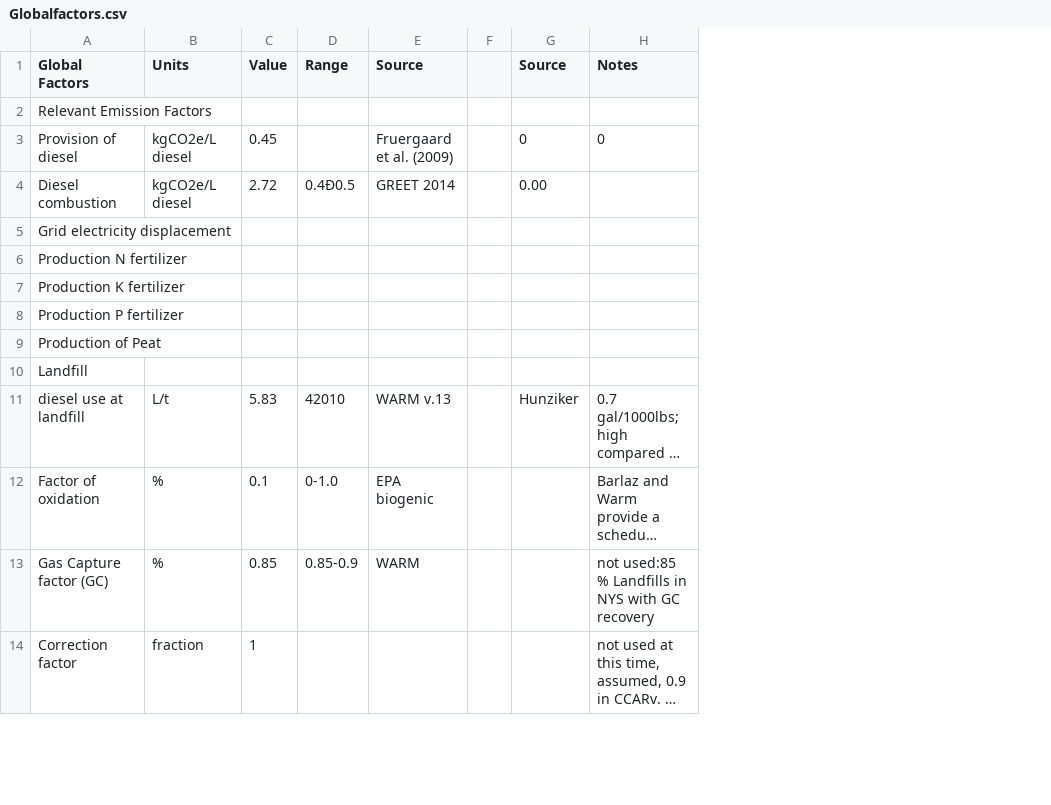
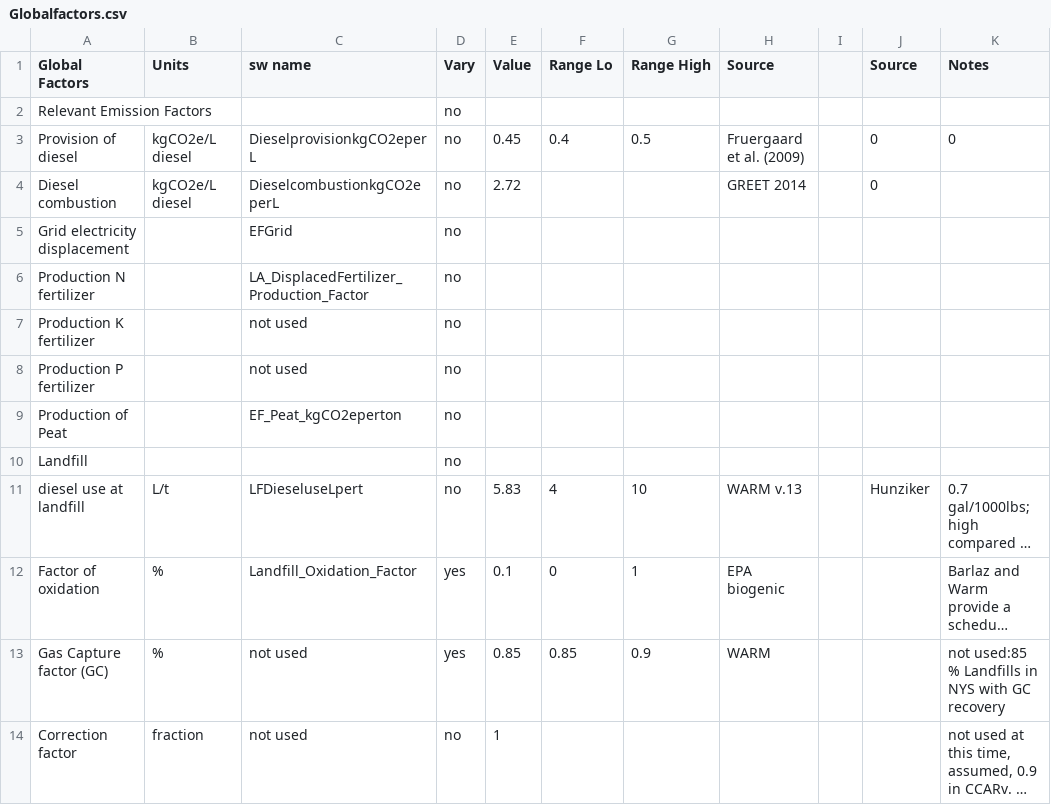
Before and after one commit to graySquirrel/ORCAS-Organic-Resource-Climate-Assessment-Simulation, a CSV file: Globalfactors.csv, drawn as a sheet; only a part is shown; long unchanged cells end in …; removed rows and columns are numbered as before the commit, all else as after; the diff names each change by its address in the sheet, - before the commit and + after, or states it on an @@ line.

Commit message:
mapped to sw vars and added couple cols

```diff
--- a/Globalfactors.csv
+++ b/Globalfactors.csv
+column C (sw name), rows 3-14: DieselprovisionkgCO2eperL | DieselcombustionkgCO2eperL | EFGrid | LA_DisplacedFertilizer_Production_Factor | not used | not used | EF_Peat_kgCO2eperton |  | LFDieseluseLpert | Landfill_Oxidation_Factor | not used | not used
+column D (Vary), rows 2-14: no | no | no | no | no | no | no | no | no | no | yes | yes | no
-column D (Range), rows 4-13: 0.4Ð0.5 |  |  |  |  |  |  | 42010 | 0-1.0 | 0.85-0.9
+column F (Range Lo), rows 3-13: 0.4 |  |  |  |  |  |  |  | 4 | 0 | 0.85
+column G (Range High), rows 3-13: 0.5 |  |  |  |  |  |  |  | 10 | 1 | 0.9
-J4 (Source): 0.00
+J4 (Source): 0
```
